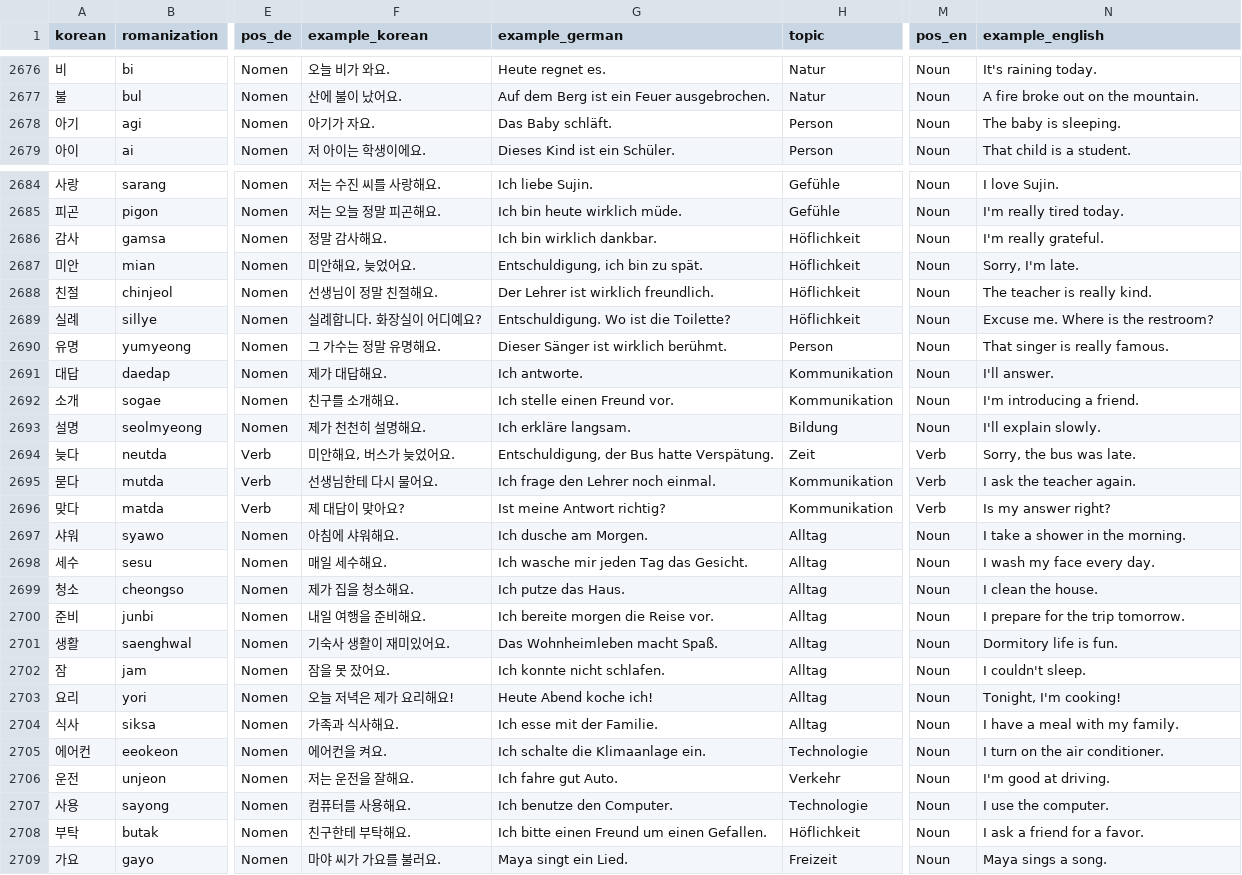
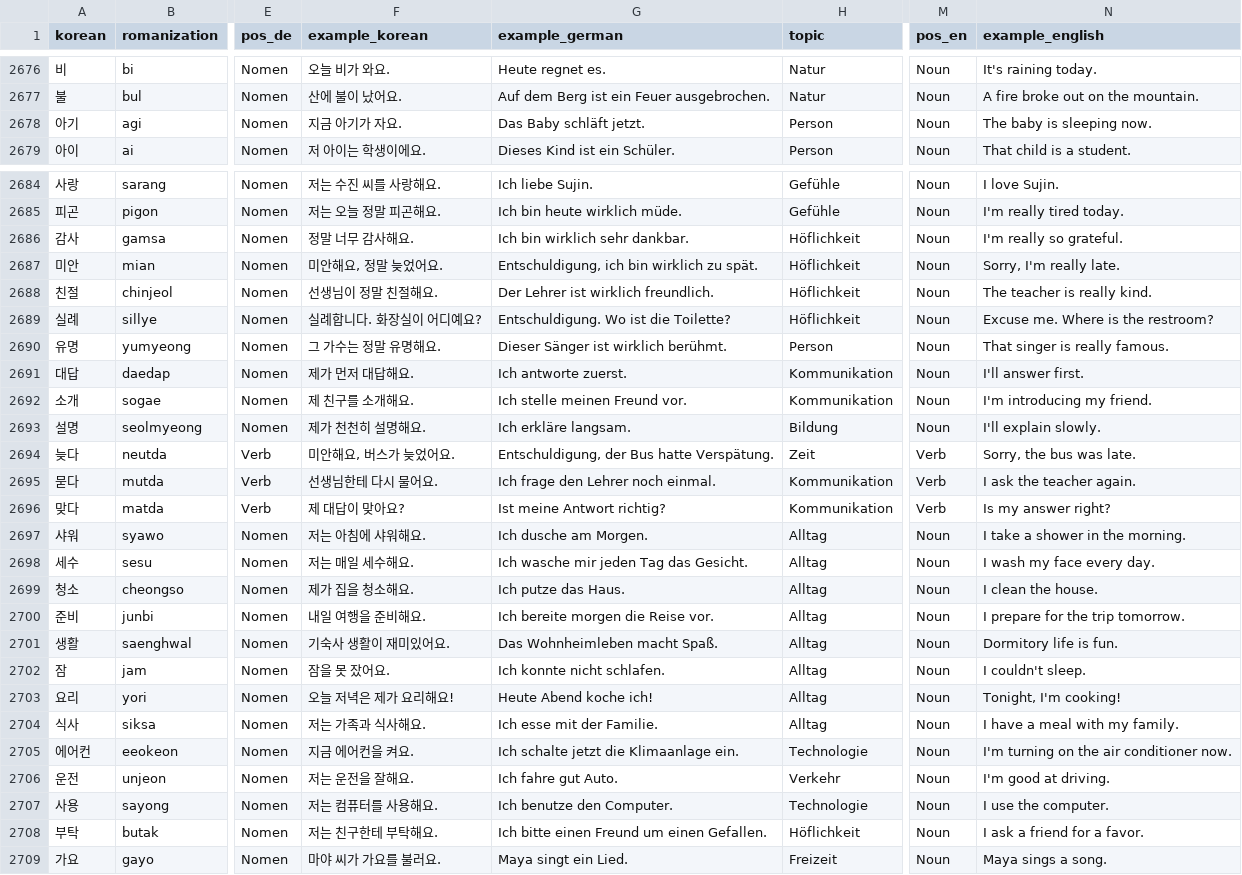
Before and after one commit to Sujin-Arin-DataWorld/ko_lernen_app, a CSV file: assets/data/korean_vocab.csv, drawn as a sheet; only a part is shown, gaps mark what is left out; the diff covers the shown part only; the diff names each change by its address in the sheet, - before the commit and + after, or states it on an @@ line.

```diff
--- a/assets/data/korean_vocab.csv
+++ b/assets/data/korean_vocab.csv
-F2678 (example_korean): 아기가 자요.
+F2678 (example_korean): 지금 아기가 자요.
-G2678 (example_german): Das Baby schläft.
+G2678 (example_german): Das Baby schläft jetzt.
-N2678 (example_english): The baby is sleeping.
+N2678 (example_english): The baby is sleeping now.
-F2686 (example_korean): 정말 감사해요.
+F2686 (example_korean): 정말 너무 감사해요.
-G2686 (example_german): Ich bin wirklich dankbar.
+G2686 (example_german): Ich bin wirklich sehr dankbar.
-N2686 (example_english): I'm really grateful.
+N2686 (example_english): I'm really so grateful.
-F2687 (example_korean): 미안해요, 늦었어요.
+F2687 (example_korean): 미안해요, 정말 늦었어요.
-G2687 (example_german): Entschuldigung, ich bin zu spät.
+G2687 (example_german): Entschuldigung, ich bin wirklich zu spät.
-N2687 (example_english): Sorry, I'm late.
+N2687 (example_english): Sorry, I'm really late.
-F2691 (example_korean): 제가 대답해요.
+F2691 (example_korean): 제가 먼저 대답해요.
-G2691 (example_german): Ich antworte.
+G2691 (example_german): Ich antworte zuerst.
-N2691 (example_english): I'll answer.
+N2691 (example_english): I'll answer first.
-F2692 (example_korean): 친구를 소개해요.
+F2692 (example_korean): 제 친구를 소개해요.
-G2692 (example_german): Ich stelle einen Freund vor.
+G2692 (example_german): Ich stelle meinen Freund vor.
-N2692 (example_english): I'm introducing a friend.
+N2692 (example_english): I'm introducing my friend.
-F2697 (example_korean): 아침에 샤워해요.
+F2697 (example_korean): 저는 아침에 샤워해요.
-F2698 (example_korean): 매일 세수해요.
+F2698 (example_korean): 저는 매일 세수해요.
-F2704 (example_korean): 가족과 식사해요.
+F2704 (example_korean): 저는 가족과 식사해요.
-F2705 (example_korean): 에어컨을 켜요.
+F2705 (example_korean): 지금 에어컨을 켜요.
-G2705 (example_german): Ich schalte die Klimaanlage ein.
+G2705 (example_german): Ich schalte jetzt die Klimaanlage ein.
-N2705 (example_english): I turn on the air conditioner.
+N2705 (example_english): I'm turning on the air conditioner now.
-F2707 (example_korean): 컴퓨터를 사용해요.
+F2707 (example_korean): 저는 컴퓨터를 사용해요.
-F2708 (example_korean): 친구한테 부탁해요.
+F2708 (example_korean): 저는 친구한테 부탁해요.
```
Also changed, not shown: 17 edited cells elsewhere in this file, tools/content_factory/drafts/batch_27_a1_rows.csv, tools/content_factory/drafts/batch_28_a1_rows.csv, 10 other files.
